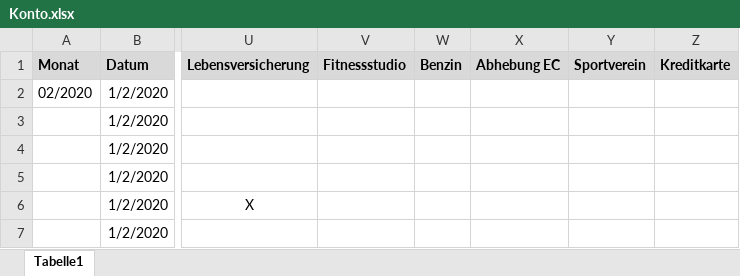
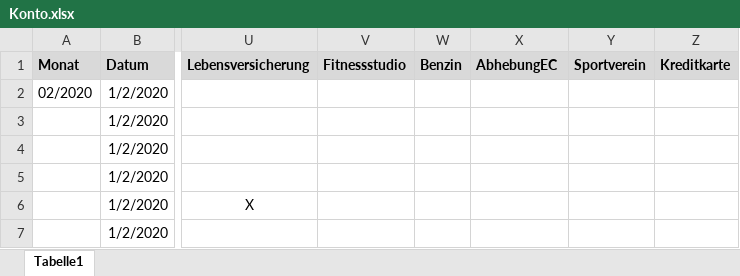
Before and after one commit to gheddie/Konto, an Excel workbook: src/main/resources/Konto.xlsx, sheet Tabelle1, drawn as a sheet; only a part is shown, gaps mark what is left out; values as stored, in another font and other column widths than the file's, no borders; the diff names each change by its address in the sheet, - before the commit and + after, or states it on an @@ line.

```diff
--- a/src/main/resources/Konto.xlsx (sheet Tabelle1)
+++ b/src/main/resources/Konto.xlsx (sheet Tabelle1)
-X1: Abhebung EC
+X1: AbhebungEC
```
Also changed, not shown: 12 other files.
